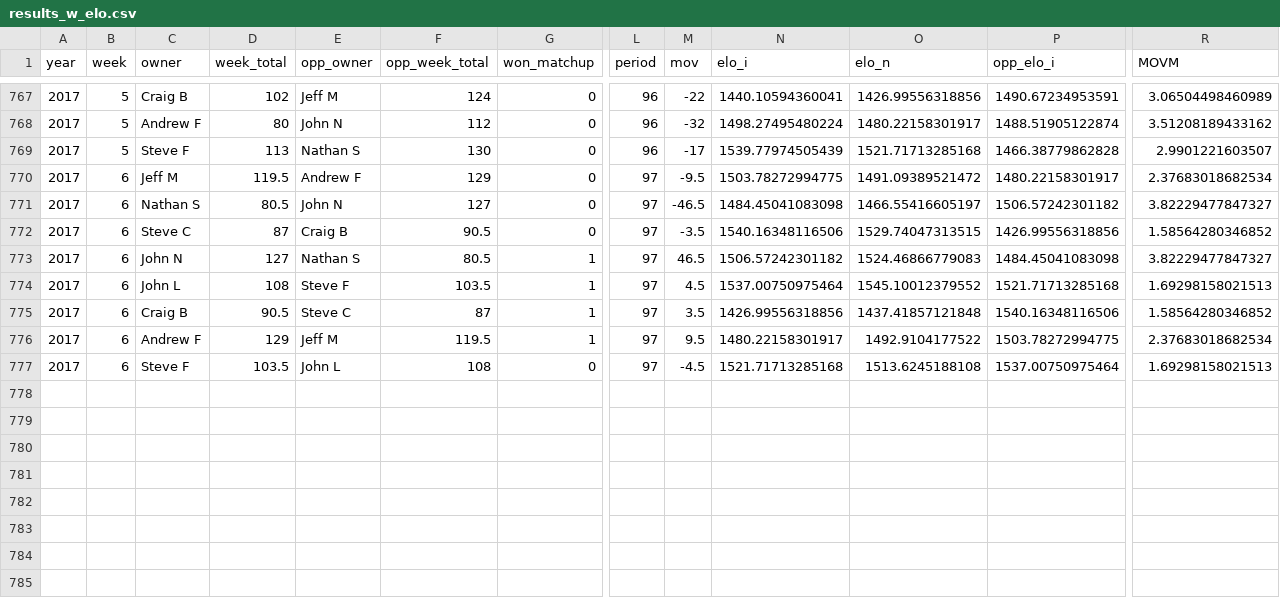
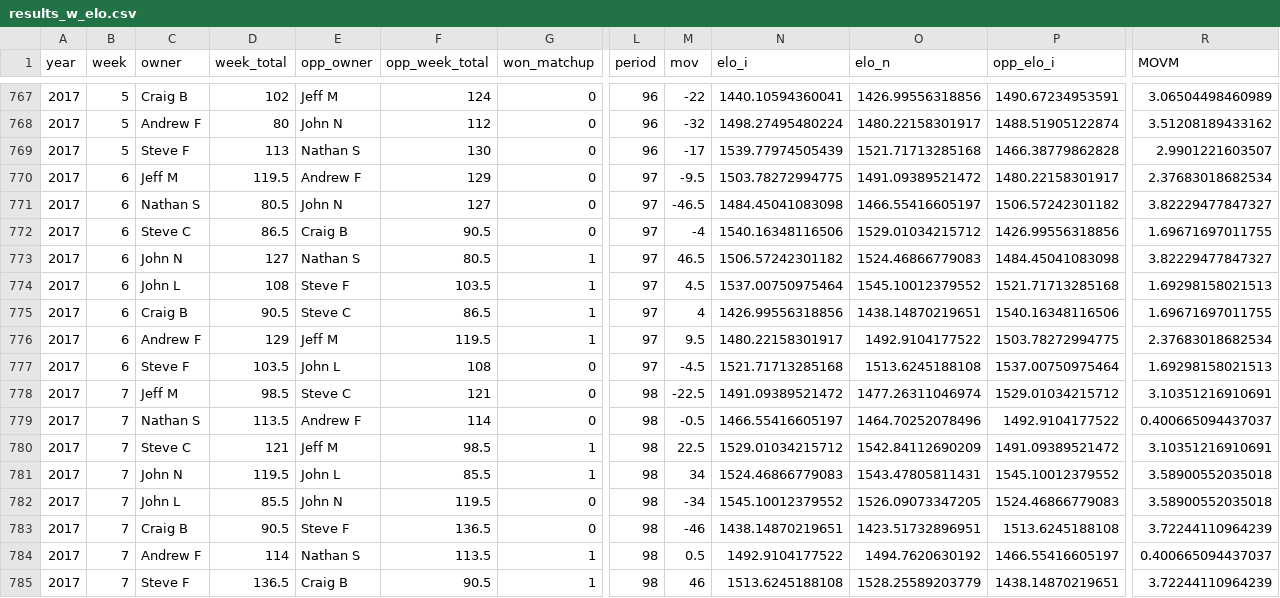
Before and after one commit to andrewflack/DD_FFL, a CSV file: data/results_w_elo.csv, drawn as a sheet; only a part is shown, gaps mark what is left out; rows hold the shown columns only; the diff names each change by its address in the sheet, - before the commit and + after, or states it on an @@ line.

Commit message:
Week 7 update

```diff
--- a/data/results_w_elo.csv
+++ b/data/results_w_elo.csv
-D772 (week_total): 87
+D772 (week_total): 86.5
-M772 (mov): -3.5
+M772 (mov): -4
-O772 (elo_n): 1529.74047313515
+O772 (elo_n): 1529.01034215712
-R772 (MOVM): 1.58564280346852
+R772 (MOVM): 1.69671697011755
-F775 (opp_week_total): 87
+F775 (opp_week_total): 86.5
-M775 (mov): 3.5
+M775 (mov): 4
-O775 (elo_n): 1437.41857121848
+O775 (elo_n): 1438.14870219651
-R775 (MOVM): 1.58564280346852
+R775 (MOVM): 1.69671697011755
+row 778: 2017 | 7 | Jeff M | 98.5 | Steve C | 121 | 0 | 98 | -22.5 | 1491.09389521472 | 1477.26311046974 | 1529.01034215712 | 3.10351216910691
+row 779: 2017 | 7 | Nathan S | 113.5 | Andrew F | 114 | 0 | 98 | -0.5 | 1466.55416605197 | 1464.70252078496 | 1492.9104177522 | 0.400665094437037
+row 780: 2017 | 7 | Steve C | 121 | Jeff M | 98.5 | 1 | 98 | 22.5 | 1529.01034215712 | 1542.84112690209 | 1491.09389521472 | 3.10351216910691
+row 781: 2017 | 7 | John N | 119.5 | John L | 85.5 | 1 | 98 | 34 | 1524.46866779083 | 1543.47805811431 | 1545.10012379552 | 3.58900552035018
+row 782: 2017 | 7 | John L | 85.5 | John N | 119.5 | 0 | 98 | -34 | 1545.10012379552 | 1526.09073347205 | 1524.46866779083 | 3.58900552035018
+row 783: 2017 | 7 | Craig B | 90.5 | Steve F | 136.5 | 0 | 98 | -46 | 1438.14870219651 | 1423.51732896951 | 1513.6245188108 | 3.72244110964239
+row 784: 2017 | 7 | Andrew F | 114 | Nathan S | 113.5 | 1 | 98 | 0.5 | 1492.9104177522 | 1494.7620630192 | 1466.55416605197 | 0.400665094437037
+row 785: 2017 | 7 | Steve F | 136.5 | Craig B | 90.5 | 1 | 98 | 46 | 1513.6245188108 | 1528.25589203779 | 1438.14870219651 | 3.72244110964239
```
Also changed, not shown: data/scores_raw.csv, 2 other files.
